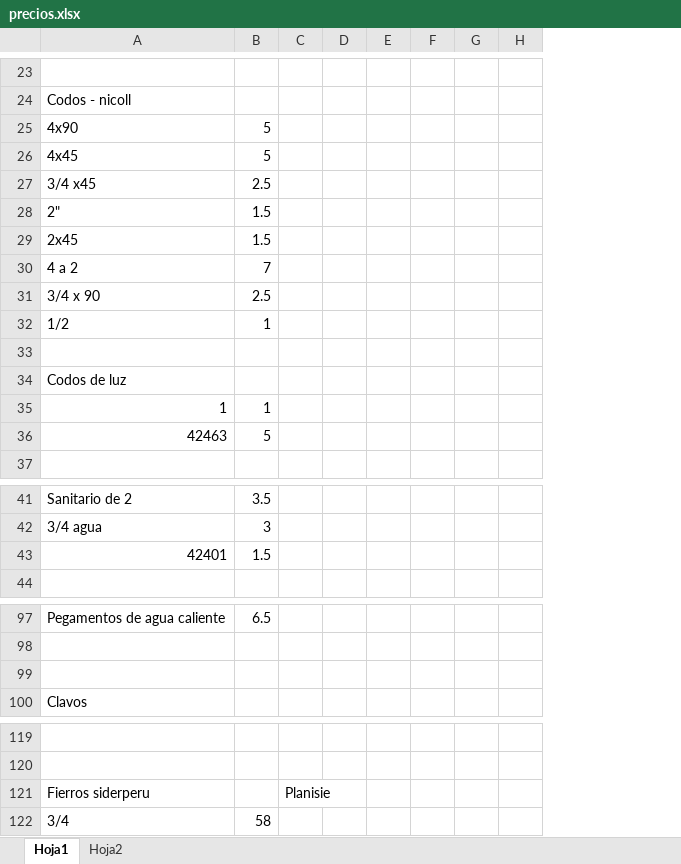
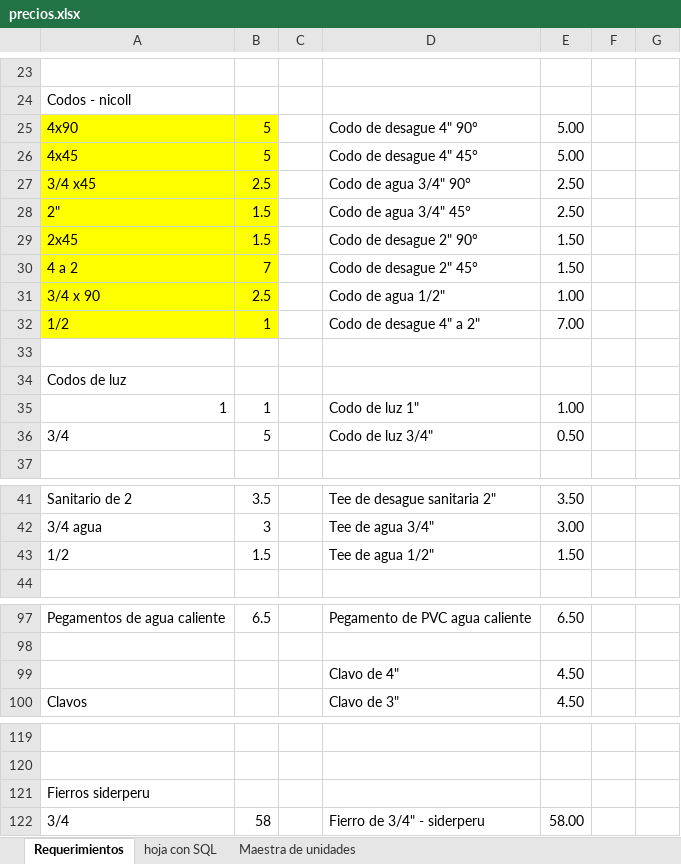
Before and after one commit to cmlpsuperior/omni, an Excel workbook: database/BD/backup/precios.xlsx, sheet Requerimientos, drawn as a sheet; only a part is shown, gaps mark what is left out; values as stored, in another font and other column widths than the file's, no borders; removed rows and columns are numbered as before the commit, all else as after; the diff covers the shown part only; the diff names each change by its address in the sheet, - before the commit and + after, or states it on an @@ line.

Commit message:
excel con items maestra listo

```diff
--- a/database/BD/backup/precios.xlsx (sheet Requerimientos)
+++ b/database/BD/backup/precios.xlsx (sheet Requerimientos)
-sheet tab: Hoja1
+sheet tab: Requerimientos
-sheet tab: Hoja2
+sheet tab: hoja con SQL
+sheet tab: Maestra de unidades
-column D, empty
-column E, empty
+column D, rows 25-36: Codo de desague 4" 90° | Codo de desague 4" 45° | Codo de agua 3/4" 90° | Codo de agua 3/4" 45° | Codo de desague 2" 90° | Codo de desague 2" 45° | Codo de agua 1/2" | Codo de desague 4" a 2" |  |  | Codo de luz 1" | Codo de luz 3/4"; rows 41-43: Tee de desague sanitaria 2" | Tee de agua 3/4" | Tee de agua 1/2"; rows 97-100: Pegamento de PVC agua caliente |  | Clavo de 4" | Clavo de 3"; row 122: Fierro de 3/4" - siderperu
+column E, rows 25-36: 5.00 | 5.00 | 2.50 | 2.50 | 1.50 | 1.50 | 1.00 | 7.00 |  |  | 1.00 | 0.50; rows 41-43: 3.50 | 3.00 | 1.50; rows 97-100: 6.50 |  | 4.50 | 4.50; row 122: 58.00
-column G, empty
-A25:B32 fill: none
+A25:B32 fill: #FFFF00
-A36: 42463
+A36: 3/4
-A43: 42401
+A43: 1/2
-row 99: (empty)
+row 99:  |  |  | Clavo de 4" | 4.50
-C121: Planisie
+C121: (empty)
```
Also changed, not shown: 1 added row, 1 removed row and 11 edited cells elsewhere in this sheet, sheet hoja con SQL, 2 other files.
